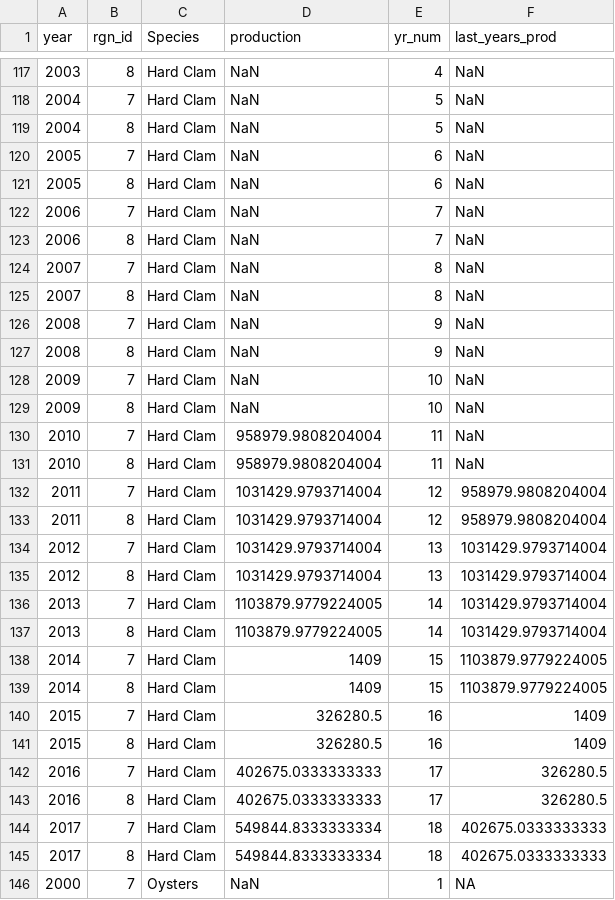
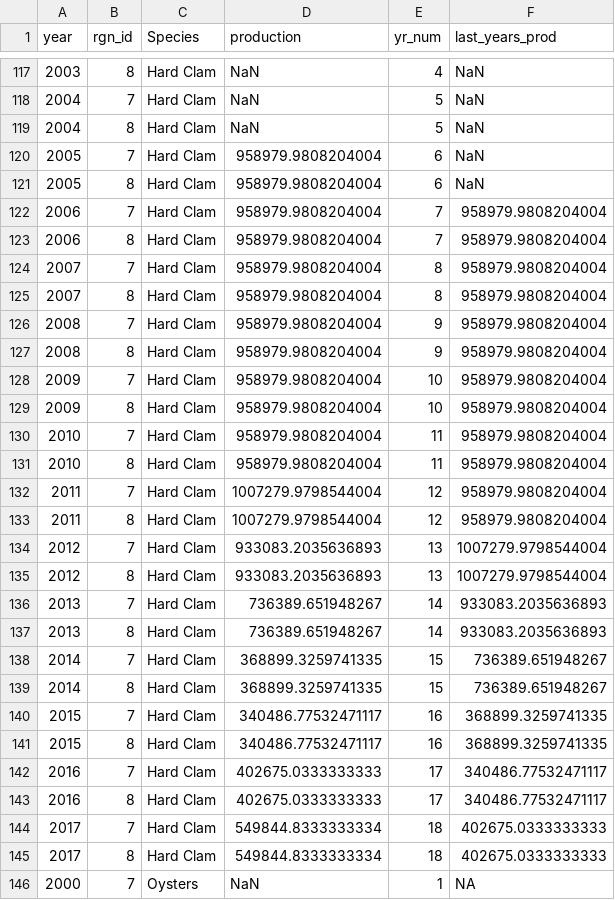
Before and after one commit to OHI-Northeast/ne-scores, a CSV file: region/layers/mar_production.csv, drawn as a sheet; only a part is shown, gaps mark what is left out; the diff covers the shown part only.

```diff
--- a/region/layers/mar_production.csv
+++ b/region/layers/mar_production.csv
@@ -119,26 +119,26 @@ year,rgn_id,Species,production,yr_num,last_years_prod
 2004,8,Hard Clam,NaN,5,NaN
-2005,7,Hard Clam,NaN,6,NaN
-2005,8,Hard Clam,NaN,6,NaN
-2006,7,Hard Clam,NaN,7,NaN
-2006,8,Hard Clam,NaN,7,NaN
-2007,7,Hard Clam,NaN,8,NaN
-2007,8,Hard Clam,NaN,8,NaN
-2008,7,Hard Clam,NaN,9,NaN
-2008,8,Hard Clam,NaN,9,NaN
-2009,7,Hard Clam,NaN,10,NaN
-2009,8,Hard Clam,NaN,10,NaN
-2010,7,Hard Clam,958979.9808204004,11,NaN
-2010,8,Hard Clam,958979.9808204004,11,NaN
-2011,7,Hard Clam,1031429.9793714004,12,958979.9808204004
-2011,8,Hard Clam,1031429.9793714004,12,958979.9808204004
-2012,7,Hard Clam,1031429.9793714004,13,1031429.9793714004
-2012,8,Hard Clam,1031429.9793714004,13,1031429.9793714004
-2013,7,Hard Clam,1103879.9779224005,14,1031429.9793714004
-2013,8,Hard Clam,1103879.9779224005,14,1031429.9793714004
-2014,7,Hard Clam,1409,15,1103879.9779224005
-2014,8,Hard Clam,1409,15,1103879.9779224005
-2015,7,Hard Clam,326280.5,16,1409
-2015,8,Hard Clam,326280.5,16,1409
-2016,7,Hard Clam,402675.0333333333,17,326280.5
-2016,8,Hard Clam,402675.0333333333,17,326280.5
+2005,7,Hard Clam,958979.9808204004,6,NaN
+2005,8,Hard Clam,958979.9808204004,6,NaN
+2006,7,Hard Clam,958979.9808204004,7,958979.9808204004
+2006,8,Hard Clam,958979.9808204004,7,958979.9808204004
+2007,7,Hard Clam,958979.9808204004,8,958979.9808204004
+2007,8,Hard Clam,958979.9808204004,8,958979.9808204004
+2008,7,Hard Clam,958979.9808204004,9,958979.9808204004
+2008,8,Hard Clam,958979.9808204004,9,958979.9808204004
+2009,7,Hard Clam,958979.9808204004,10,958979.9808204004
+2009,8,Hard Clam,958979.9808204004,10,958979.9808204004
+2010,7,Hard Clam,958979.9808204004,11,958979.9808204004
+2010,8,Hard Clam,958979.9808204004,11,958979.9808204004
+2011,7,Hard Clam,1007279.9798544004,12,958979.9808204004
+2011,8,Hard Clam,1007279.9798544004,12,958979.9808204004
+2012,7,Hard Clam,933083.2035636893,13,1007279.9798544004
+2012,8,Hard Clam,933083.2035636893,13,1007279.9798544004
+2013,7,Hard Clam,736389.651948267,14,933083.2035636893
+2013,8,Hard Clam,736389.651948267,14,933083.2035636893
+2014,7,Hard Clam,368899.3259741335,15,736389.651948267
+2014,8,Hard Clam,368899.3259741335,15,736389.651948267
+2015,7,Hard Clam,340486.77532471117,16,368899.3259741335
+2015,8,Hard Clam,340486.77532471117,16,368899.3259741335
+2016,7,Hard Clam,402675.0333333333,17,340486.77532471117
+2016,8,Hard Clam,402675.0333333333,17,340486.77532471117
 2017,7,Hard Clam,549844.8333333334,18,402675.0333333333
```
Also changed, not shown: 133 edited cells elsewhere in this file, 5 other files.
